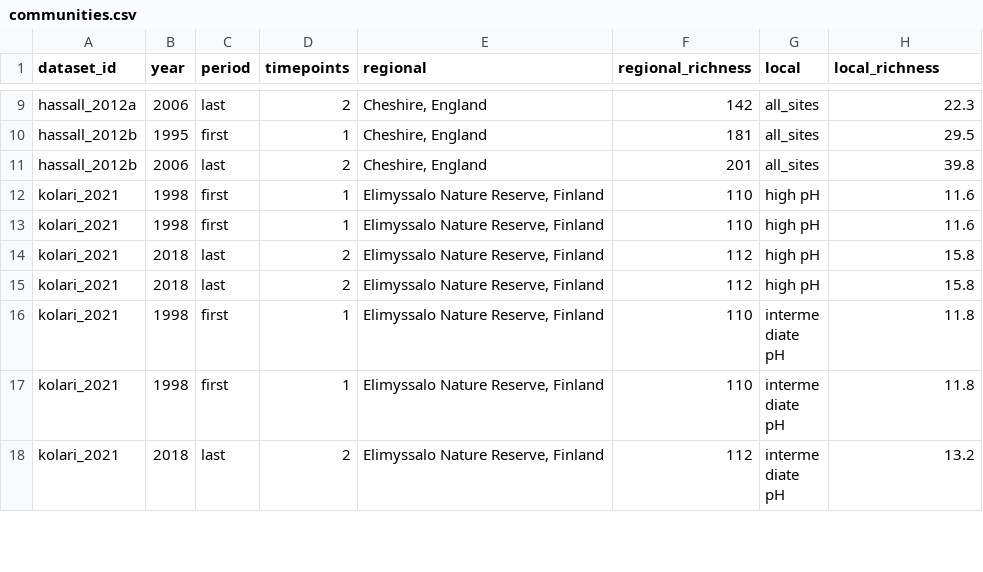
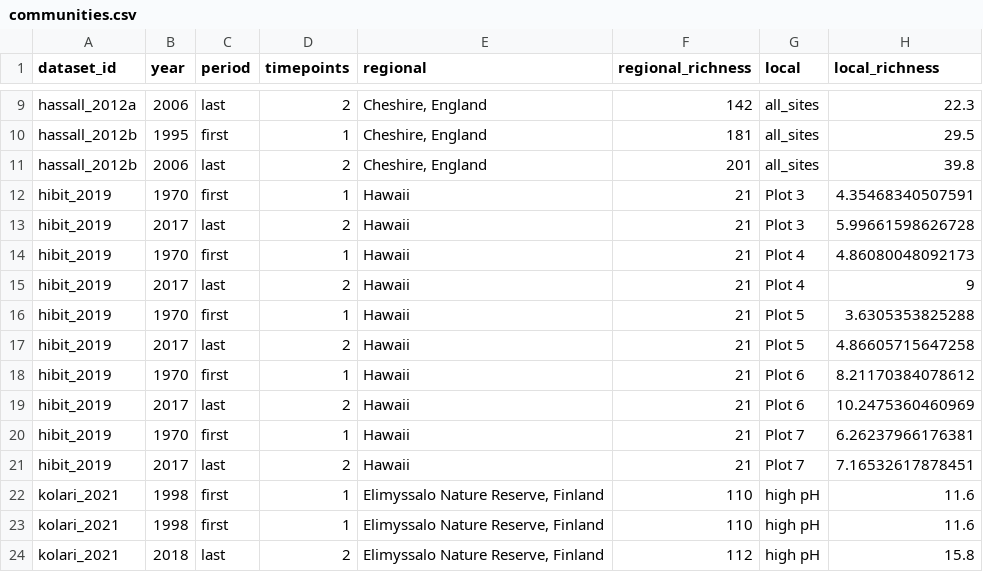
Before and after one commit to chase-lab/homogenisation-richness, a CSV file: data/communities.csv, drawn as a sheet; only a part is shown, gaps mark what is left out; the shorter side is filled out with more unchanged rows; the diff names each change by its address in the sheet, - before the commit and + after, or states it on an @@ line.

Commit message:
adding and standardising hibit_2019

```diff
--- a/data/communities.csv
+++ b/data/communities.csv
+row 12: hibit_2019 | 1970 | first | 1 | Hawaii | 21 | Plot 3 | 4.35468340507591
+row 13: hibit_2019 | 2017 | last | 2 | Hawaii | 21 | Plot 3 | 5.99661598626728
+row 14: hibit_2019 | 1970 | first | 1 | Hawaii | 21 | Plot 4 | 4.86080048092173
+row 15: hibit_2019 | 2017 | last | 2 | Hawaii | 21 | Plot 4 | 9
+row 16: hibit_2019 | 1970 | first | 1 | Hawaii | 21 | Plot 5 | 3.6305353825288
+row 17: hibit_2019 | 2017 | last | 2 | Hawaii | 21 | Plot 5 | 4.86605715647258
+row 18: hibit_2019 | 1970 | first | 1 | Hawaii | 21 | Plot 6 | 8.21170384078612
+row 19: hibit_2019 | 2017 | last | 2 | Hawaii | 21 | Plot 6 | 10.2475360460969
+row 20: hibit_2019 | 1970 | first | 1 | Hawaii | 21 | Plot 7 | 6.26237966176381
+row 21: hibit_2019 | 2017 | last | 2 | Hawaii | 21 | Plot 7 | 7.16532617878451
```
Also changed, not shown: 7 other files.
